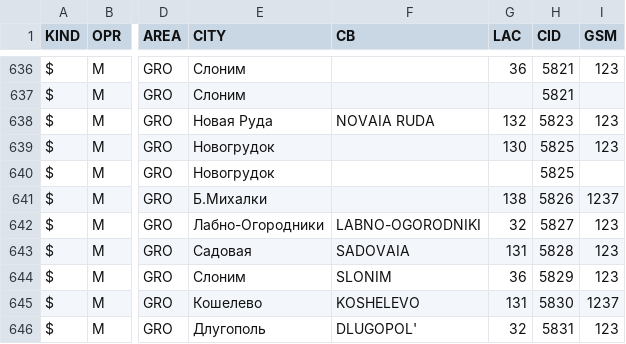
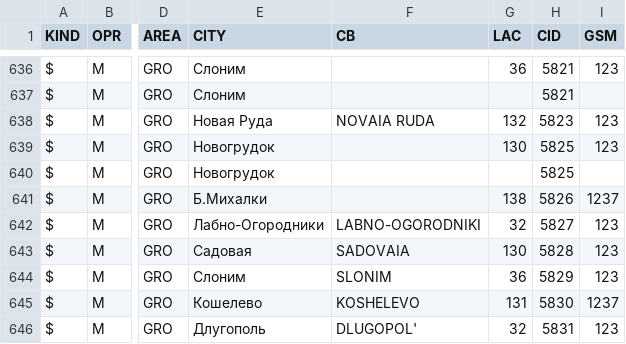
Before and after one commit to BelCellTracker/csv, a CSV file: MTS/Grodno.csv, drawn as a sheet; only a part is shown, gaps mark what is left out; the diff names each change by its address in the sheet, - before the commit and + after, or states it on an @@ line.

Commit message:
1 files | M  MTS/Grodno.csv

```diff
--- a/MTS/Grodno.csv
+++ b/MTS/Grodno.csv
-G643 (LAC): 131
+G643 (LAC): 130
```
